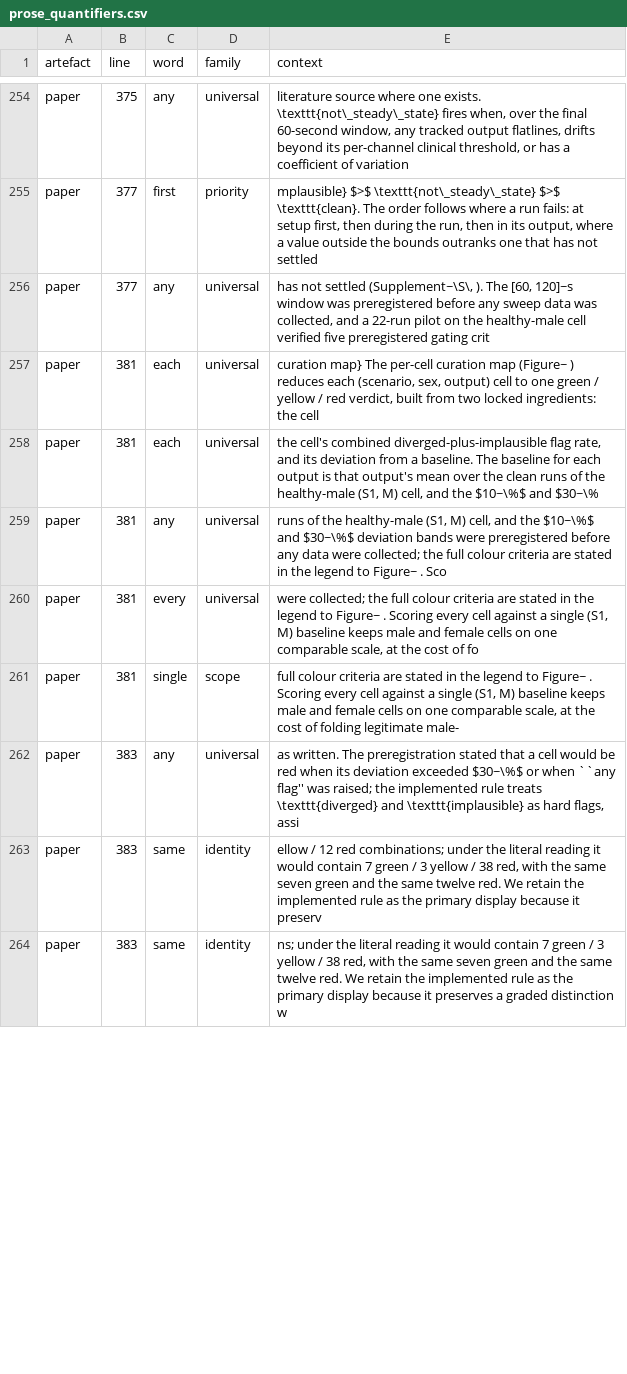
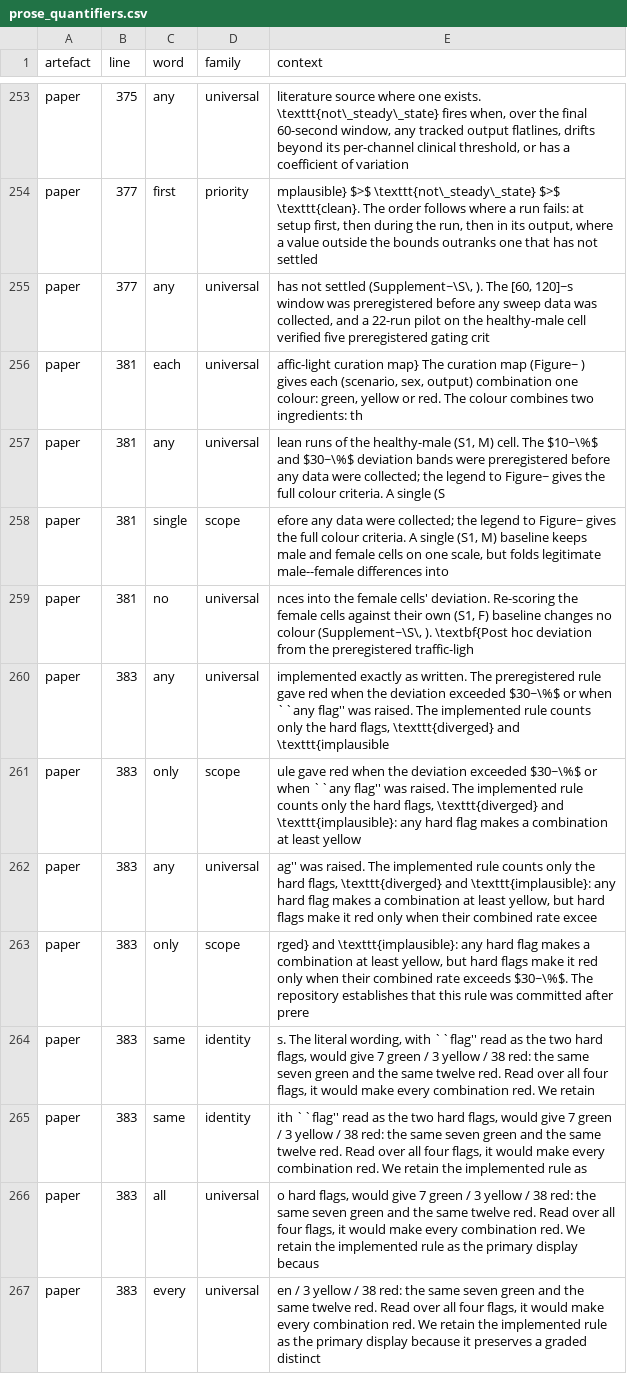
Before and after one commit to sadc-lab/pulse_reliability_atlas, a CSV file: results/number_audit/prose_quantifiers.csv, drawn as a sheet; only a part is shown, gaps mark what is left out; the diff covers the shown part only.

Commit message:
[AUDIT] Refresh the inventories after the Methods 4.5-4.6 rewrite and the "every draw" correction
The three producers were re-run on be2a0a8: audit_number_inventory 39 probes,
audit_number_words 19, audit_prose_quantifiers 20, 0 FAIL each. Every delta
was predicted from the diffs of d67c00d and be2a0a8, then compared with the
line and context columns dropped; each one is accounted for in the new
addendum of audit/number_inventory.md.

- inventory.csv 5,786 -> 5,783 rows, all in the paper (retained 525 -> 522):
  0.001 -1 and 2{,}000 -2 and 1 -1 (the removed "p < 0.001" clause and its
  "1/2{,}000" floor), 3 -1 ("top-3 fraction"), 95 +2 (the 95 % interval now
  named in the stable-set criterion, in Results 2.2 and in 4.6).
- number_words.csv 1,379 -> 1,382 and prose_quantifiers.csv 1,943 -> 1,949,
  word by word in the addendum. The one delta not visible as an added or
  removed phrase, paper "same" -1, is "while the same preregistration fixed
  the bolt-on's compute envelope", folded into the first Sobol sentence.
- masked_by_rule.csv and the two *_masked.csv files: unchanged in content.
- summary.json guard_pinned_literals 1,067 -> 1,070: three new quoted strings
  with a digit in scripts/check_pair_counts.py (be2a0a8); the restated
  audit_claims.py label replaces one such string with another.

No manuscript, build or dispatch file touched.

```diff
--- a/results/number_audit/prose_quantifiers.csv
+++ b/results/number_audit/prose_quantifiers.csv
@@ -256,9 +255,13 @@ paper,377,first,priority,"mplausible} $>$ \texttt{not\_steady\_state} $>$ \textt
 paper,377,any,universal,"has not settled (Supplement~\S\, ). The [60, 120]~s window was preregistered before any sweep data was collected, and a 22-run pilot on the healthy-male cell verified five preregistered gating crit"
-paper,381,each,universal,"curation map} The per-cell curation map (Figure~ ) reduces each (scenario, sex, output) cell to one green / yellow / red verdict, built from two locked ingredients: the cell"
-paper,381,each,universal,"the cell's combined diverged-plus-implausible flag rate, and its deviation from a baseline. The baseline for each output is that output's mean over the clean runs of the healthy-male (S1, M) cell, and the $10~\%$ and $30~\%"
-paper,381,any,universal,"runs of the healthy-male (S1, M) cell, and the $10~\%$ and $30~\%$ deviation bands were preregistered before any data were collected; the full colour criteria are stated in the legend to Figure~ . Sco"
-paper,381,every,universal,"were collected; the full colour criteria are stated in the legend to Figure~ . Scoring every cell against a single (S1, M) baseline keeps male and female cells on one comparable scale, at the cost of fo"
-paper,381,single,scope,"full colour criteria are stated in the legend to Figure~ . Scoring every cell against a single (S1, M) baseline keeps male and female cells on one comparable scale, at the cost of folding legitimate male-"
-paper,383,any,universal,"as written. The preregistration stated that a cell would be red when its deviation exceeded $30~\%$ or when ``any flag'' was raised; the implemented rule treats \texttt{diverged} and \texttt{implausible} as hard flags, assi"
-paper,383,same,identity,"ellow / 12 red combinations; under the literal reading it would contain 7 green / 3 yellow / 38 red, with the same seven green and the same twelve red. We retain the implemented rule as the primary display because it preserv"
-paper,383,same,identity,"ns; under the literal reading it would contain 7 green / 3 yellow / 38 red, with the same seven green and the same twelve red. We retain the implemented rule as the primary display because it preserves a graded distinction w"
+paper,381,each,universal,"affic-light curation map} The curation map (Figure~ ) gives each (scenario, sex, output) combination one colour: green, yellow or red. The colour combines two ingredients: th"
+paper,381,any,universal,"lean runs of the healthy-male (S1, M) cell. The $10~\%$ and $30~\%$ deviation bands were preregistered before any data were collected; the legend to Figure~ gives the full colour criteria. A single (S"
+paper,381,single,scope,"efore any data were collected; the legend to Figure~ gives the full colour criteria. A single (S1, M) baseline keeps male and female cells on one scale, but folds legitimate male--female differences into"
+paper,381,no,universal,"nces into the female cells' deviation. Re-scoring the female cells against their own (S1, F) baseline changes no colour (Supplement~\S\, ). \textbf{Post hoc deviation from the preregistered traffic-ligh"
+paper,383,any,universal,"implemented exactly as written. The preregistered rule gave red when the deviation exceeded $30~\%$ or when ``any flag'' was raised. The implemented rule counts only the hard flags, \texttt{diverged} and \texttt{implausible"
+paper,383,only,scope,"ule gave red when the deviation exceeded $30~\%$ or when ``any flag'' was raised. The implemented rule counts only the hard flags, \texttt{diverged} and \texttt{implausible}: any hard flag makes a combination at least yellow"
+paper,383,any,universal,"ag'' was raised. The implemented rule counts only the hard flags, \texttt{diverged} and \texttt{implausible}: any hard flag makes a combination at least yellow, but hard flags make it red only when their combined rate excee"
+paper,383,only,scope,"rged} and \texttt{implausible}: any hard flag makes a combination at least yellow, but hard flags make it red only when their combined rate exceeds $30~\%$. The repository establishes that this rule was committed after prere"
+paper,383,same,identity,"s. The literal wording, with ``flag'' read as the two hard flags, would give 7 green / 3 yellow / 38 red: the same seven green and the same twelve red. Read over all four flags, it would make every combination red. We retain"
+paper,383,same,identity,"ith ``flag'' read as the two hard flags, would give 7 green / 3 yellow / 38 red: the same seven green and the same twelve red. Read over all four flags, it would make every combination red. We retain the implemented rule as"
+paper,383,all,universal,"o hard flags, would give 7 green / 3 yellow / 38 red: the same seven green and the same twelve red. Read over all four flags, it would make every combination red. We retain the implemented rule as the primary display becaus"
+paper,383,every,universal,"en / 3 yellow / 38 red: the same seven green and the same twelve red. Read over all four flags, it would make every combination red. We retain the implemented rule as the primary display because it preserves a graded distinct"
```
Also changed, not shown: 5 added rows, 3 removed rows and 31 edited cells elsewhere in this file, results/number_audit/inventory.csv, results/number_audit/number_words.csv, 5 other files.
